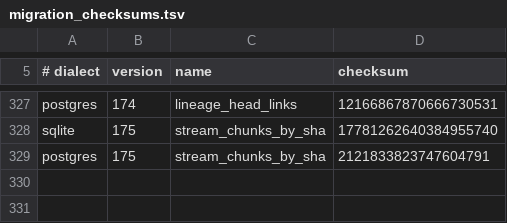
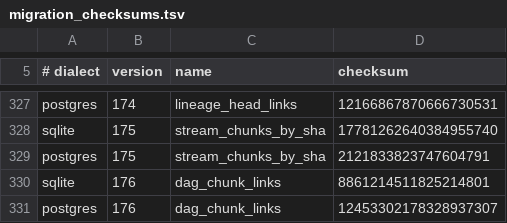
Before and after one commit to CIRISAI/CIRISPersist, a TSV file: evidence/migration_checksums.tsv, drawn as a sheet; only a part is shown, gaps mark what is left out; the diff names each change by its address in the sheet, - before the commit and + after, or states it on an @@ line.

```diff
--- a/evidence/migration_checksums.tsv
+++ b/evidence/migration_checksums.tsv
+row 330: sqlite | 176 | dag_chunk_links | 8861214511825214801
+row 331: postgres | 176 | dag_chunk_links | 12453302178328937307
```
Also changed, not shown: evidence/ffi_classification.tsv, scripts/ffi_taxonomy.tsv, 8 other files.
